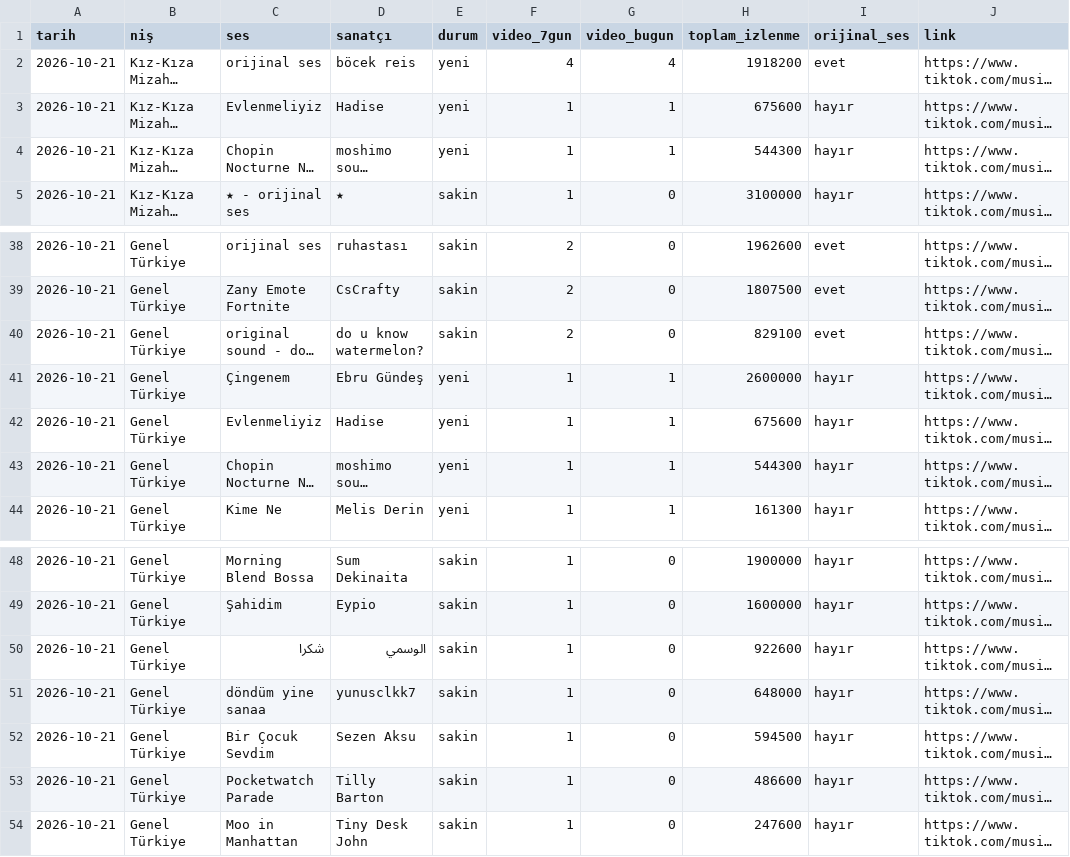
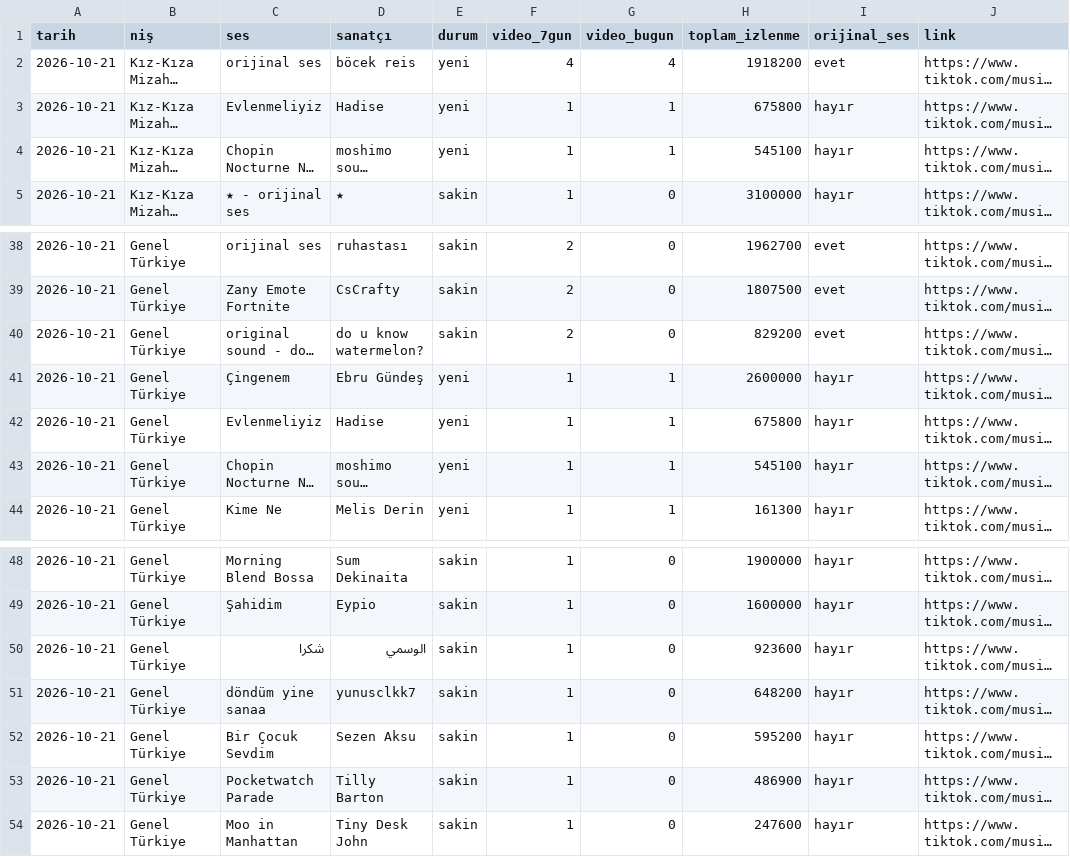
Before and after one commit to mat3xa/trend-radar, a CSV file: data/sheet/sesler.csv, drawn as a sheet; only a part is shown, gaps mark what is left out; long unchanged cells end in …; the diff covers the shown part only; the diff names each change by its address in the sheet, - before the commit and + after, or states it on an @@ line.

```diff
--- a/data/sheet/sesler.csv
+++ b/data/sheet/sesler.csv
-H3 (toplam_izlenme): 675600
+H3 (toplam_izlenme): 675800
-H4 (toplam_izlenme): 544300
+H4 (toplam_izlenme): 545100
-H38 (toplam_izlenme): 1962600
+H38 (toplam_izlenme): 1962700
-H40 (toplam_izlenme): 829100
+H40 (toplam_izlenme): 829200
-H42 (toplam_izlenme): 675600
+H42 (toplam_izlenme): 675800
-H43 (toplam_izlenme): 544300
+H43 (toplam_izlenme): 545100
-H50 (toplam_izlenme): 922600
+H50 (toplam_izlenme): 923600
-H51 (toplam_izlenme): 648000
+H51 (toplam_izlenme): 648200
-H52 (toplam_izlenme): 594500
+H52 (toplam_izlenme): 595200
-H53 (toplam_izlenme): 486600
+H53 (toplam_izlenme): 486900
```
Also changed, not shown: 12 edited cells elsewhere in this file, data/sheet/gundem.csv, 1 other file.
